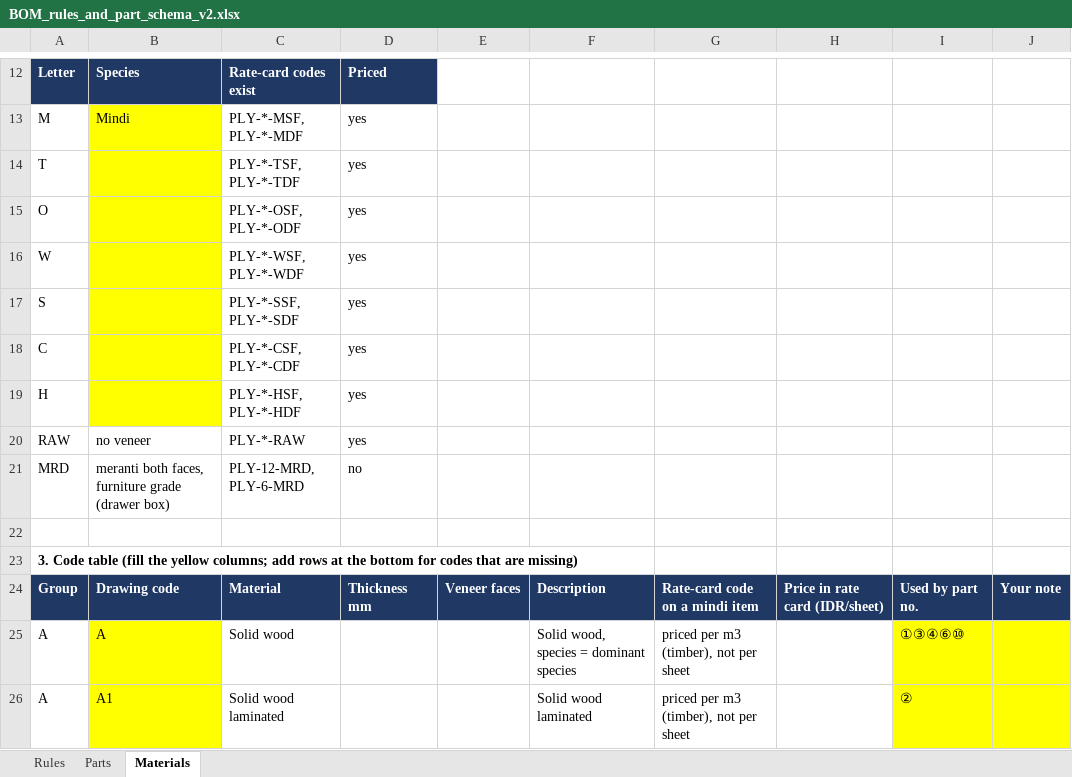
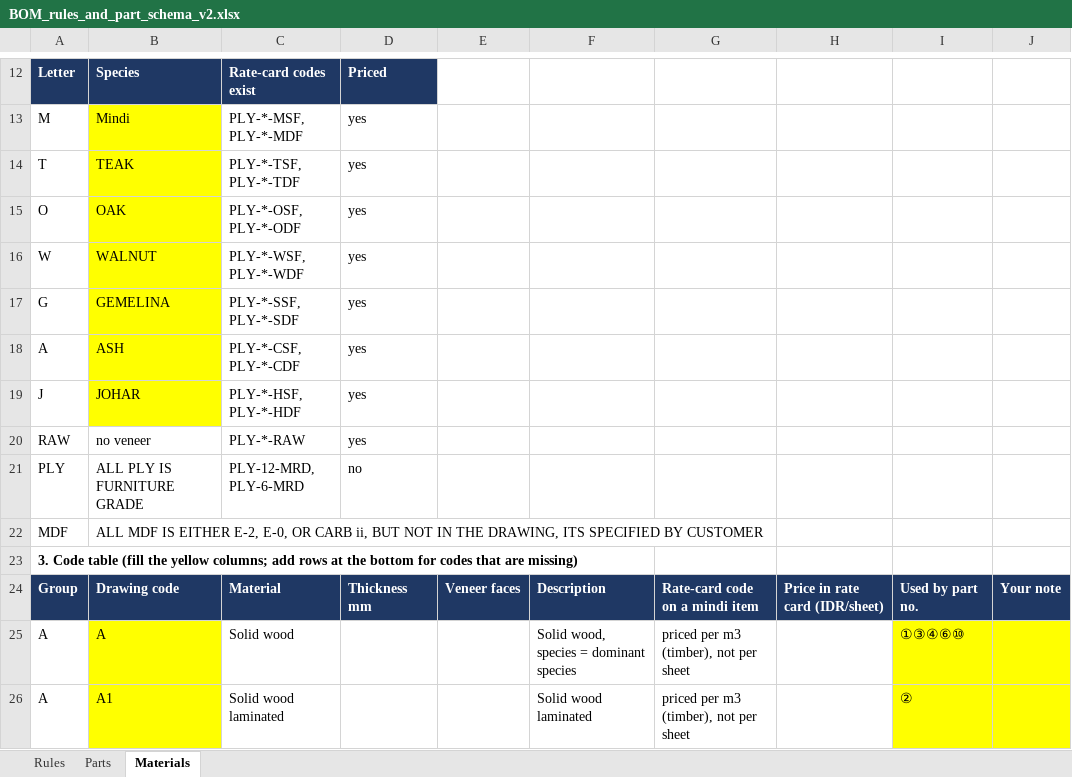
Before and after one commit to rizky-make-it/BOM-APP, an Excel workbook: data/BOM_rules_and_part_schema_v2.xlsx, sheet Materials, drawn as a sheet; only a part is shown, gaps mark what is left out; values as stored, in another font and other column widths than the file's, no borders; charts and pictures not drawn; the diff names each change by its address in the sheet, - before the commit and + after, or states it on an @@ line.

Commit message:
feat: implement October 2026 mandates (inner front gaps, drawer back height match, 25-part catalog, wood species)

```diff
--- a/data/BOM_rules_and_part_schema_v2.xlsx (sheet Materials)
+++ b/data/BOM_rules_and_part_schema_v2.xlsx (sheet Materials)
-B14: (empty)
+B14: TEAK
-B15: (empty)
+B15: OAK
-B16: (empty)
+B16: WALNUT
-A17: S
+A17: G
-B17: (empty)
+B17: GEMELINA
-A18: C
+A18: A
-B18: (empty)
+B18: ASH
-A19: H
+A19: J
-B19: (empty)
+B19: JOHAR
-A21: MRD
+A21: PLY
-B21: meranti both faces, furniture grade (drawer box)
+B21: ALL PLY IS FURNITURE GRADE
-row 22: (empty)
+row 22: MDF | ALL MDF IS EITHER E-2, E-0, OR CARB ii, BUT NOT IN THE DRAWING, ITS SPECIFIED BY CUSTOMER
```
Also changed, not shown: sheet Parts, charts or pictures, 2 other files.
